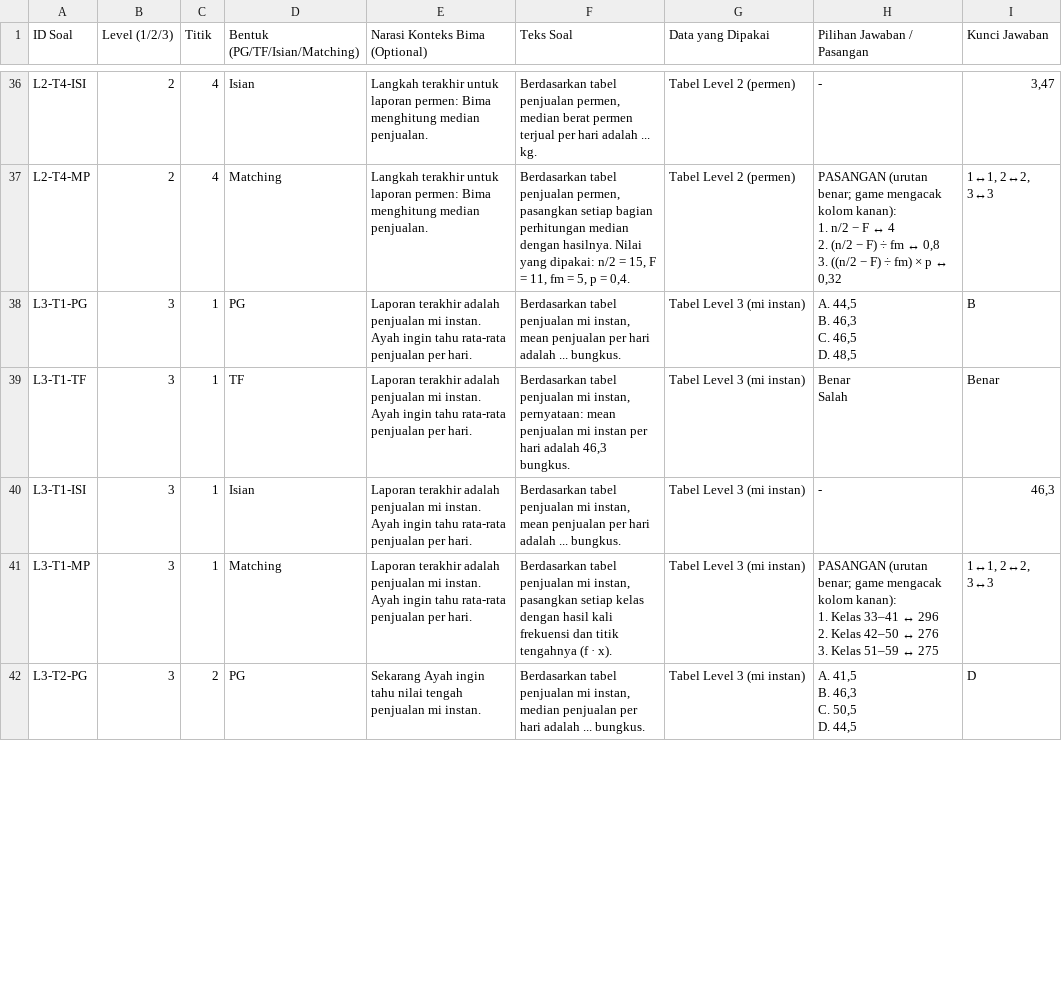
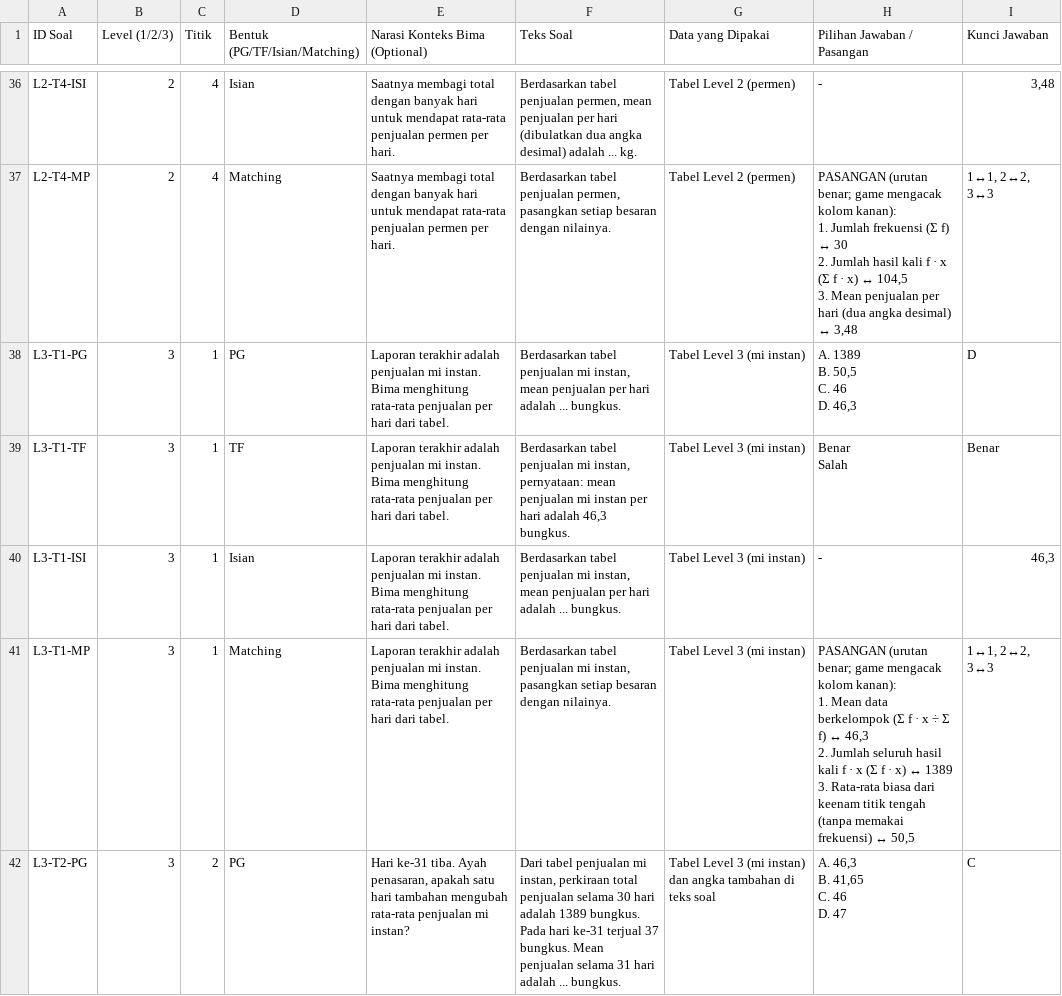
Before and after one commit to irsyad-kamil/Education-Game--climb-the-sky, a CSV file: data/bank_soal_48.csv, drawn as a sheet; only a part is shown, gaps mark what is left out; ↵ is a line break in a cell; the diff covers the shown part only; the diff names each change by its address in the sheet, - before the commit and + after, or states it on an @@ line.

Commit message:
update bank soal (fokus mean)

```diff
--- a/data/bank_soal_48.csv
+++ b/data/bank_soal_48.csv
-E36:E37 (Narasi Konteks Bima (Optional)): Langkah terakhir untuk laporan permen: Bima menghitung median penjualan.
+E36:E37 (Narasi Konteks Bima (Optional)): Saatnya membagi total dengan banyak hari untuk mendapat rata-rata penjualan permen per hari.
-F36 (Teks Soal): …penjualan permen, median berat permen terjual per hari adalah ...…
+F36 (Teks Soal): …penjualan permen, mean penjualan per hari (dibulatkan dua angka desimal) adalah ...…
-I36 (Kunci Jawaban): 3,47
+I36 (Kunci Jawaban): 3,48
-F37 (Teks Soal): …pasangkan setiap bagian perhitungan median dengan hasilnya. Nilai yang dipakai: n/2 = 15, F = 11, fm = 5, p = 0,4.
+F37 (Teks Soal): …pasangkan setiap besaran dengan nilainya.
-H37 (Pilihan Jawaban / Pasangan): …kanan): ↵ 1. n/2 − F ↔ 4 ↵ 2. (n/2 − F) ÷ fm ↔ 0,8 ↵ 3. ((n/2 − F) ÷ fm) × p ↔ 0,32
+H37 (Pilihan Jawaban / Pasangan): …kanan): ↵ 1. Jumlah frekuensi (Σ f) ↔ 30 ↵ 2. Jumlah hasil kali f · x (Σ f · x) ↔ 104,5 ↵ 3. Mean penjualan per hari (dua angka desimal) ↔ 3,48
-E38:E41 (Narasi Konteks Bima (Optional)): …mi instan. Ayah ingin tahu rata-rata penjualan per hari.
+E38:E41 (Narasi Konteks Bima (Optional)): …mi instan. Bima menghitung rata-rata penjualan per hari dari tabel.
-H38 (Pilihan Jawaban / Pasangan): A. 44,5 ↵ B. 46,3 ↵ C. 46,5 ↵ D. 48,5
+H38 (Pilihan Jawaban / Pasangan): A. 1389 ↵ B. 50,5 ↵ C. 46 ↵ D. 46,3
-I38 (Kunci Jawaban): B
+I38 (Kunci Jawaban): D
-F41 (Teks Soal): …pasangkan setiap kelas dengan hasil kali frekuensi dan titik tengahnya (f · x).
+F41 (Teks Soal): …pasangkan setiap besaran dengan nilainya.
-H41 (Pilihan Jawaban / Pasangan): …kanan): ↵ 1. Kelas 33–41 ↔ 296 ↵ 2. Kelas 42–50 ↔ 276 ↵ 3. Kelas 51–59 ↔ 275
+H41 (Pilihan Jawaban / Pasangan): …kanan): ↵ 1. Mean data berkelompok (Σ f · x ÷ Σ f) ↔ 46,3 ↵ 2. Jumlah seluruh hasil kali f · x (Σ f · x) ↔ 1389 ↵ 3. Rata-rata biasa dari keenam titik tengah (tanpa memakai frekuensi) ↔ 50,5
-E42 (Narasi Konteks Bima (Optional)): Sekarang Ayah ingin tahu nilai tengah penjualan mi instan.
+E42 (Narasi Konteks Bima (Optional)): Hari ke-31 tiba. Ayah penasaran, apakah satu hari tambahan mengubah rata-rata penjualan mi instan?
-F42 (Teks Soal): Berdasarkan tabel penjualan mi instan, median penjualan per hari adalah…
+F42 (Teks Soal): Dari tabel penjualan mi instan, perkiraan total penjualan selama 30 hari adalah 1389 bungkus. Pada hari ke-31 terjual 37 bungkus. Mean penjualan selama 31 hari adalah…
-G42 (Data yang Dipakai): Tabel Level 3 (mi instan)
+G42 (Data yang Dipakai): Tabel Level 3 (mi instan) dan angka tambahan di teks soal
-H42 (Pilihan Jawaban / Pasangan): A. 41,5 ↵ B. 46,3 ↵ C. 50,5 ↵ D. 44,5
+H42 (Pilihan Jawaban / Pasangan): A. 46,3 ↵ B. 41,65 ↵ C. 46 ↵ D. 47
-I42 (Kunci Jawaban): D
+I42 (Kunci Jawaban): C
```
Also changed, not shown: 69 edited cells elsewhere in this file, 2 other files.
